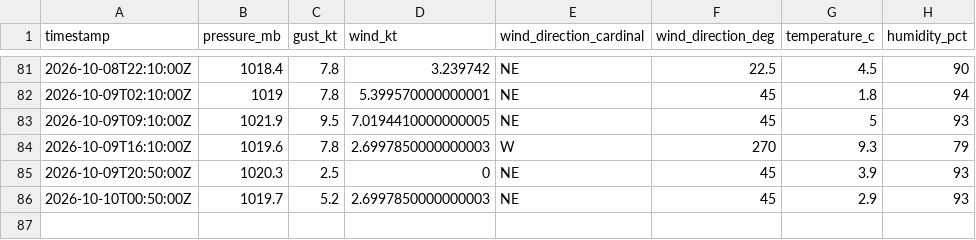
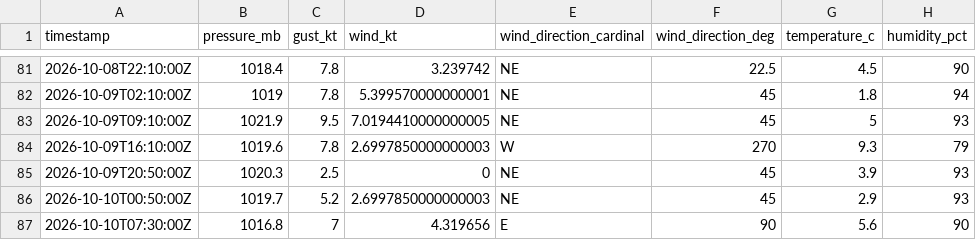
Before and after one commit to marcburri/kite-weather, a CSV file: data/silvaplana.csv, drawn as a sheet; only a part is shown, gaps mark what is left out; the diff names each change by its address in the sheet, - before the commit and + after, or states it on an @@ line.

```diff
--- a/data/silvaplana.csv
+++ b/data/silvaplana.csv
+row 87: 2026-10-10T07:30:00Z | 1016.8 | 7 | 4.319656 | E | 90 | 5.6 | 90
```
Also changed, not shown: data/yvbeach.csv.
